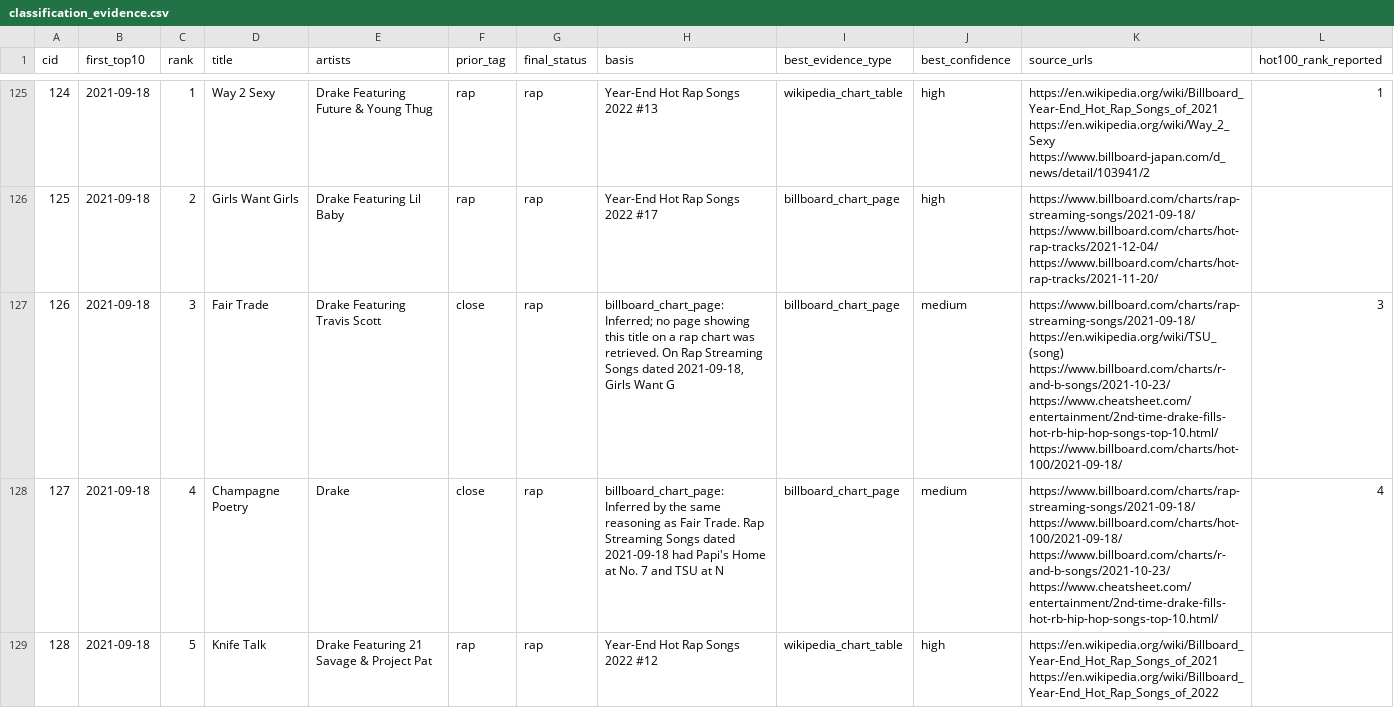
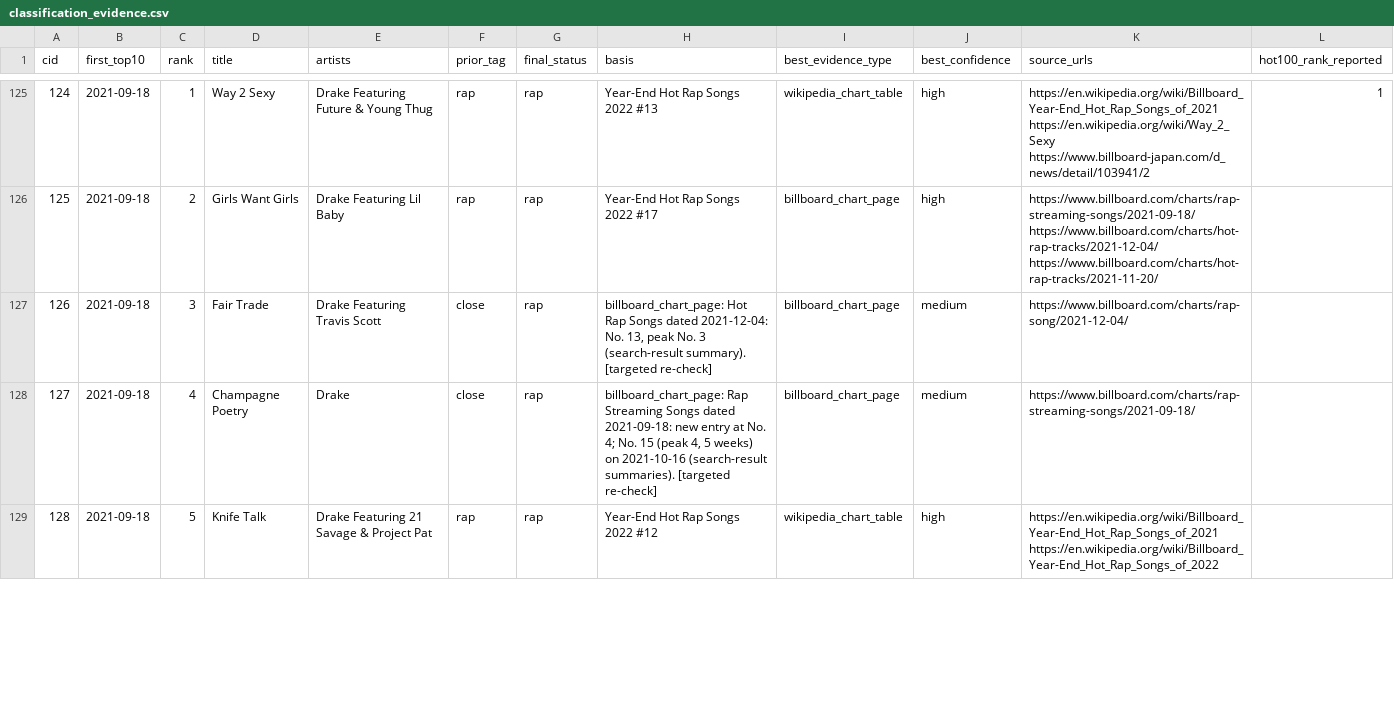
Before and after one commit to kingproton/app-policies, a CSV file: rap-top10-study/data/classification_evidence.csv, drawn as a sheet; only a part is shown, gaps mark what is left out; the diff covers the shown part only.

```diff
--- a/rap-top10-study/data/classification_evidence.csv
+++ b/rap-top10-study/data/classification_evidence.csv
@@ -126,4 +126,4 @@ cid,first_top10,rank,title,artists,prior_tag,final_status,basis,best_evidence_ty
 125,2021-09-18,2,Girls Want Girls,Drake Featuring Lil Baby,rap,rap,Year-End Hot Rap Songs 2022 #17,billboard_chart_page,high,https://www.billboard.com/charts/rap-streaming-songs/2021-09-18/ https://www.billboard.com/charts/hot-rap-tracks/2021-12-04/ https://www.billboard.com/charts/hot-rap-tracks/2021-11-20/,
-126,2021-09-18,3,Fair Trade,Drake Featuring Travis Scott,close,rap,"billboard_chart_page: Inferred; no page showing this title on a rap chart was retrieved. On Rap Streaming Songs dated 2021-09-18, Girls Want G",billboard_chart_page,medium,https://www.billboard.com/charts/rap-streaming-songs/2021-09-18/ https://en.wikipedia.org/wiki/TSU_(song) https://www.billboard.com/charts/r-and-b-songs/2021-10-23/ https://www.cheatsheet.com/entertainment/2nd-time-drake-fills-hot-rb-hip-hop-songs-top-10.html/ https://www.billboard.com/charts/hot-100/2021-09-18/,3
-127,2021-09-18,4,Champagne Poetry,Drake,close,rap,billboard_chart_page: Inferred by the same reasoning as Fair Trade. Rap Streaming Songs dated 2021-09-18 had Papi's Home at No. 7 and TSU at N,billboard_chart_page,medium,https://www.billboard.com/charts/rap-streaming-songs/2021-09-18/ https://www.billboard.com/charts/hot-100/2021-09-18/ https://www.billboard.com/charts/r-and-b-songs/2021-10-23/ https://www.cheatsheet.com/entertainment/2nd-time-drake-fills-hot-rb-hip-hop-songs-top-10.html/,4
+126,2021-09-18,3,Fair Trade,Drake Featuring Travis Scott,close,rap,"billboard_chart_page: Hot Rap Songs dated 2021-12-04: No. 13, peak No. 3 (search-result summary). [targeted re-check]",billboard_chart_page,medium,https://www.billboard.com/charts/rap-song/2021-12-04/,
+127,2021-09-18,4,Champagne Poetry,Drake,close,rap,"billboard_chart_page: Rap Streaming Songs dated 2021-09-18: new entry at No. 4; No. 15 (peak 4, 5 weeks) on 2021-10-16 (search-result summaries). [targeted re-check]",billboard_chart_page,medium,https://www.billboard.com/charts/rap-streaming-songs/2021-09-18/,
 128,2021-09-18,5,Knife Talk,Drake Featuring 21 Savage & Project Pat,rap,rap,Year-End Hot Rap Songs 2022 #12,wikipedia_chart_table,high,https://en.wikipedia.org/wiki/Billboard_Year-End_Hot_Rap_Songs_of_2021 https://en.wikipedia.org/wiki/Billboard_Year-End_Hot_Rap_Songs_of_2022,
```
Also changed, not shown: 65 edited cells elsewhere in this file, rap-top10-study/data/reference_100.csv, 29 other files.
